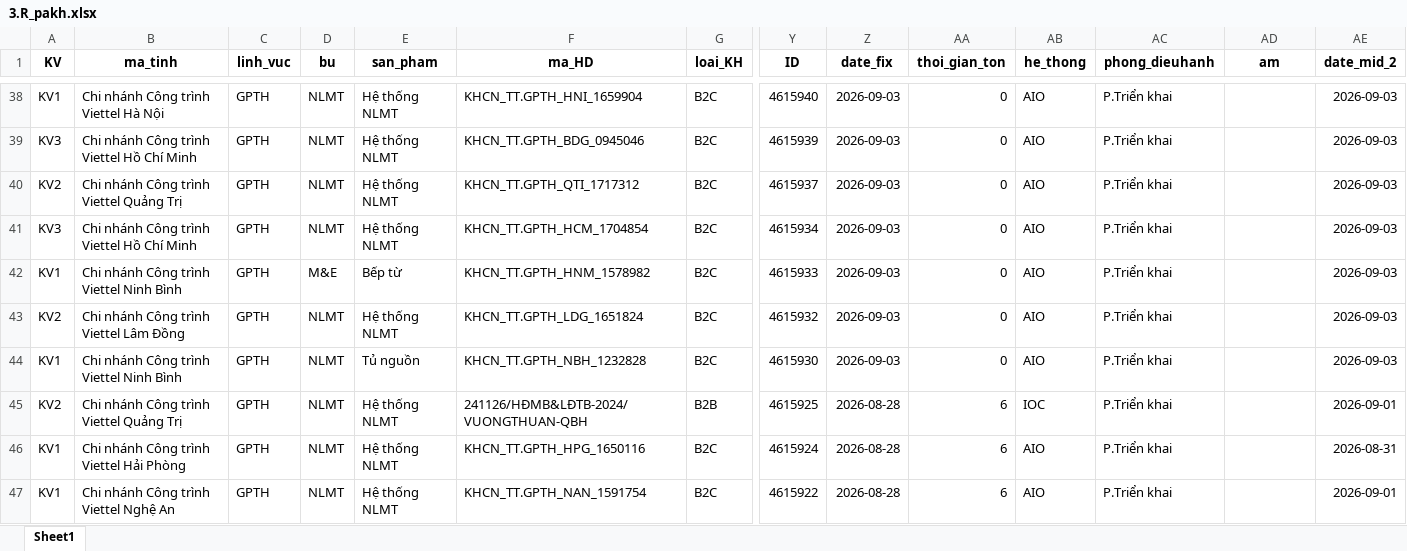
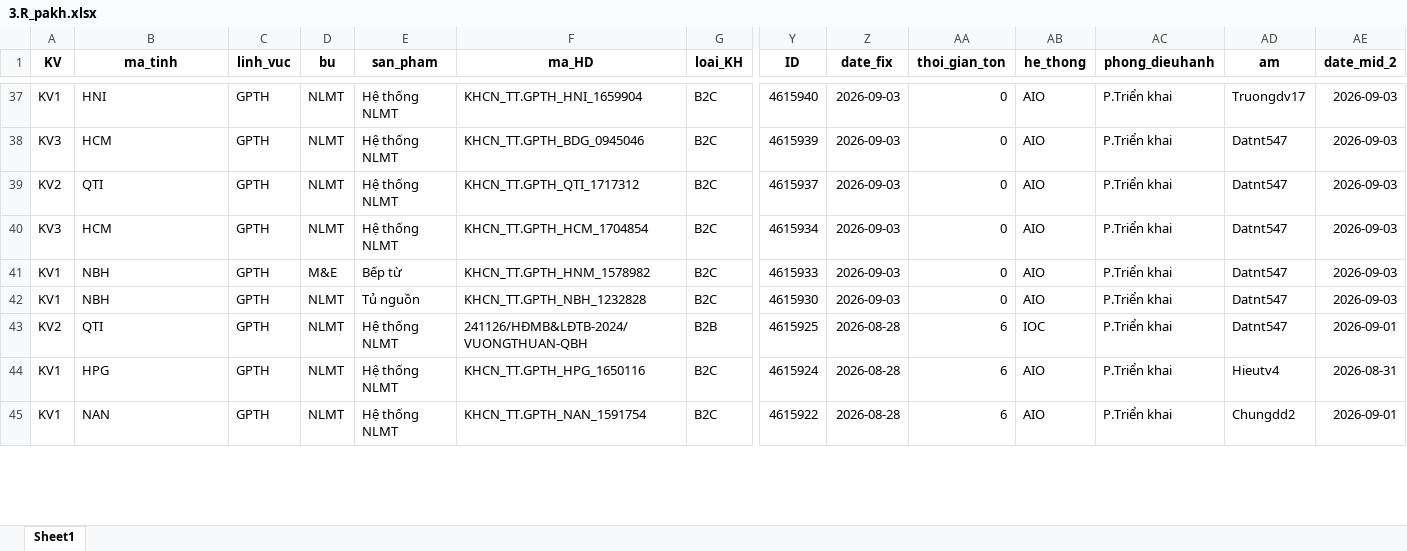
Before and after one commit to Nhunggg1612/dashboard-PAKH, an Excel workbook: data/3.R_pakh.xlsx, sheet Sheet1, drawn as a sheet; only a part is shown, gaps mark what is left out; values as stored, in another font and other column widths than the file's, no borders; removed rows and columns are numbered as before the commit, all else as after; rows hold the shown columns only; the diff covers the shown part only; the diff names each change by its address in the sheet, - before the commit and + after, or states it on an @@ line.

```diff
--- a/data/3.R_pakh.xlsx (sheet Sheet1)
+++ b/data/3.R_pakh.xlsx (sheet Sheet1)
-B37 (ma_tinh): Chi nhánh Công trình Viettel Hà Nội
+B37 (ma_tinh): HNI
-AD37 (am): (empty)
+AD37 (am): Truongdv17
-B38 (ma_tinh): Chi nhánh Công trình Viettel Hồ Chí Minh
+B38 (ma_tinh): HCM
-AD38:AD41 (am): (empty)
+AD38:AD41 (am): Datnt547
-B39 (ma_tinh): Chi nhánh Công trình Viettel Quảng Trị
+B39 (ma_tinh): QTI
-B40 (ma_tinh): Chi nhánh Công trình Viettel Hồ Chí Minh
+B40 (ma_tinh): HCM
-B41 (ma_tinh): Chi nhánh Công trình Viettel Ninh Bình
+B41 (ma_tinh): NBH
-row 43: KV2 | Chi nhánh Công trình Viettel Lâm Đồng | GPTH | NLMT | Hệ thống NLMT | KHCN_TT.GPTH_LDG_1651824 | B2C | 4615932 | 2026-09-03 | 0 | AIO | P.Triển khai |  | 2026-09-03
-B42 (ma_tinh): Chi nhánh Công trình Viettel Ninh Bình
+B42 (ma_tinh): NBH
-AD42:AD43 (am): (empty)
+AD42:AD43 (am): Datnt547
-B43 (ma_tinh): Chi nhánh Công trình Viettel Quảng Trị
+B43 (ma_tinh): QTI
-B44 (ma_tinh): Chi nhánh Công trình Viettel Hải Phòng
+B44 (ma_tinh): HPG
-AD44 (am): (empty)
+AD44 (am): Hieutv4
-B45 (ma_tinh): Chi nhánh Công trình Viettel Nghệ An
+B45 (ma_tinh): NAN
-AD45 (am): (empty)
+AD45 (am): Chungdd2
```
Also changed, not shown: 1 added row, 3 removed rows and 131 edited cells elsewhere in this sheet, data/5.R_pakh_hoan_thanh.xlsx, data/AM_update.xlsx, 9 other files.
